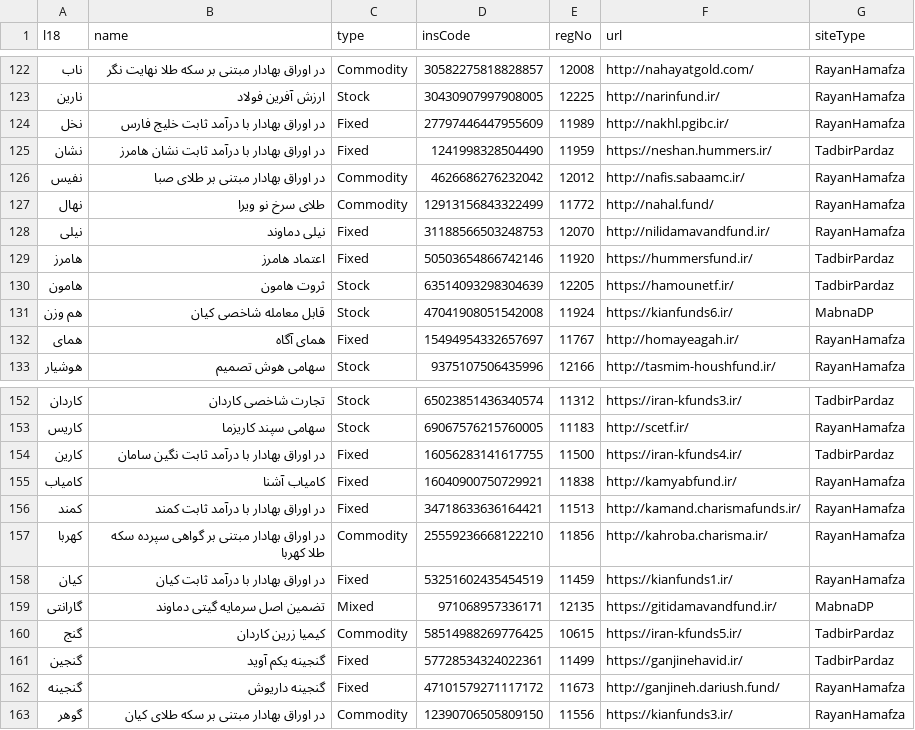
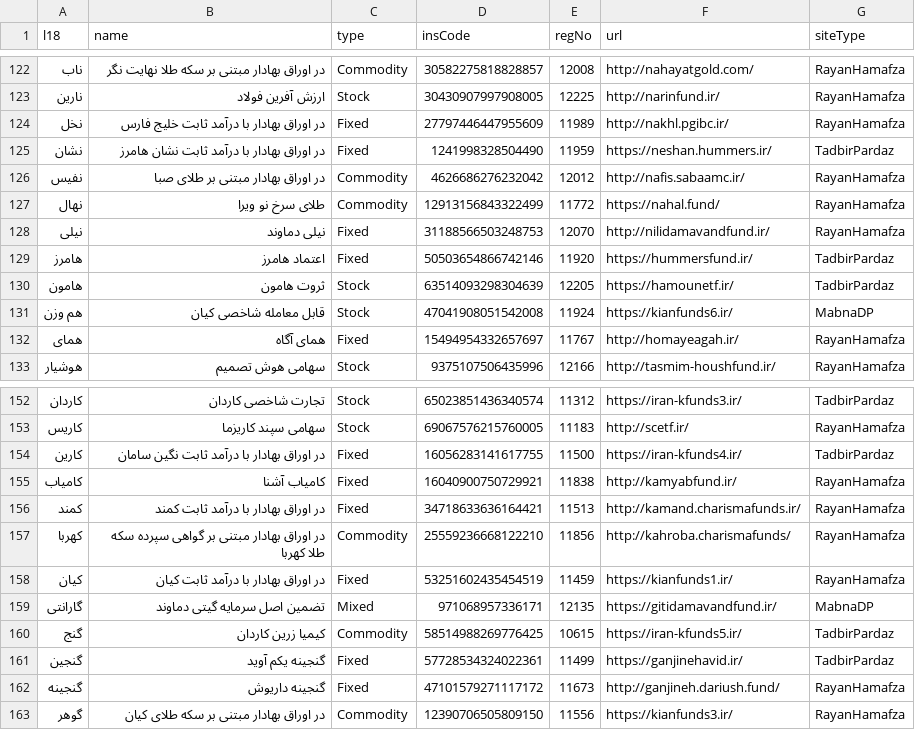
Before and after one commit to 5j9/iranetf, a CSV file: iranetf/dataset.csv, drawn as a sheet; only a part is shown, gaps mark what is left out.

Commit message:
fix(dataset): update redirecting urls

```diff
--- a/iranetf/dataset.csv
+++ b/iranetf/dataset.csv
@@ -126,3 +126,3 @@
 نفیس,در اوراق بهادار مبتنی بر طلای صبا,Commodity,4626686276232042,12012,http://nafis.sabaamc.ir/,RayanHamafza
-نهال,طلای سرخ نو ویرا,Commodity,12913156843322499,11772,http://nahal.fund/,RayanHamafza
+نهال,طلای سرخ نو ویرا,Commodity,12913156843322499,11772,https://nahal.fund/,RayanHamafza
 نیلی,نیلی دماوند,Fixed,31188566503248753,12070,http://nilidamavandfund.ir/,RayanHamafza
@@ -156,3 +156,3 @@
 کمند,در اوراق بهادار با درآمد ثابت کمند,Fixed,34718633636164421,11513,http://kamand.charismafunds.ir/,RayanHamafza
-کهربا,در اوراق بهادار مبتنی بر گواهی سپرده سکه طلا کهربا,Commodity,25559236668122210,11856,http://kahroba.charisma.ir/,RayanHamafza
+کهربا,در اوراق بهادار مبتنی بر گواهی سپرده سکه طلا کهربا,Commodity,25559236668122210,11856,http://kahroba.charismafunds/,RayanHamafza
 کیان,در اوراق بهادار با درآمد ثابت کیان,Fixed,53251602435454519,11459,https://kianfunds1.ir/,RayanHamafza
```
